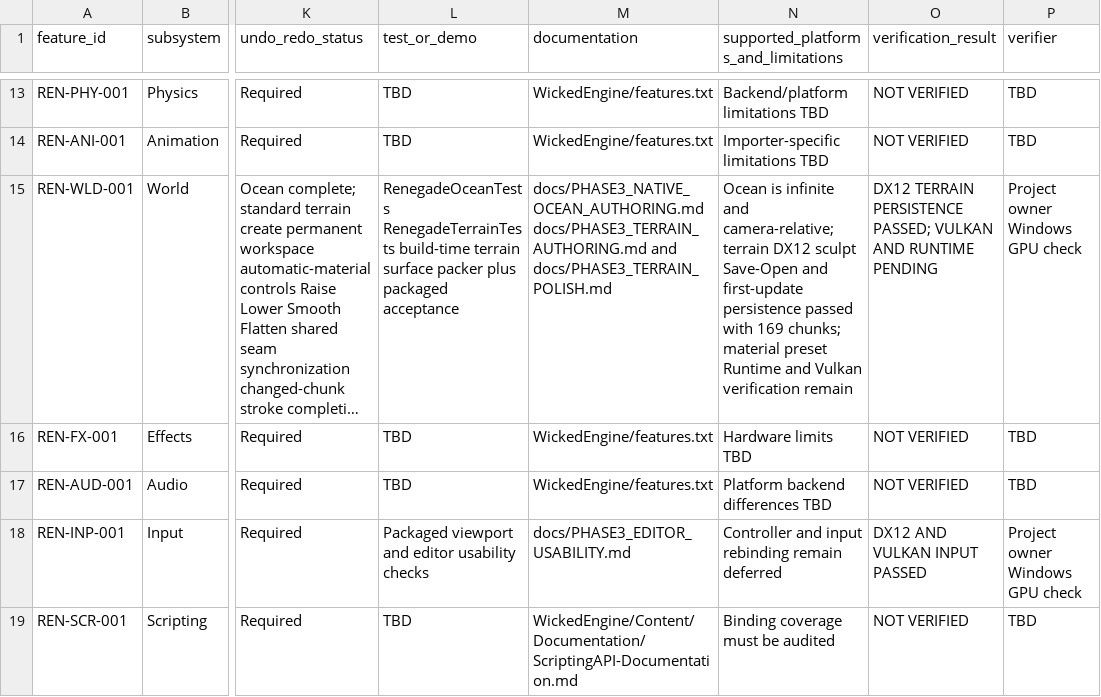
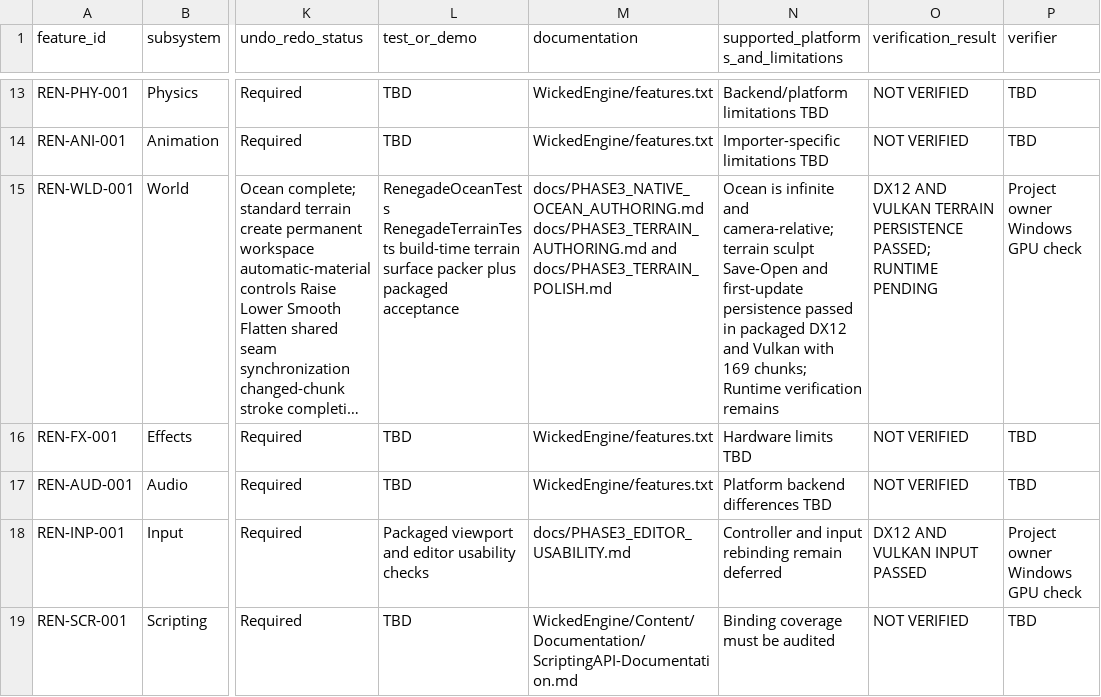
Before and after one commit to mav3r1ckmediastudio-glitch/renegade-engine, a CSV file: docs/FEATURE_MATRIX.csv, drawn as a sheet; only a part is shown, gaps mark what is left out; long unchanged cells end in …; the diff covers the shown part only; the diff names each change by its address in the sheet, - before the commit and + after, or states it on an @@ line.

```diff
--- a/docs/FEATURE_MATRIX.csv
+++ b/docs/FEATURE_MATRIX.csv
-N15: …camera-relative; terrain DX12 sculpt Save-Open and first-update persistence passed with 169 chunks; material preset Runtime and Vulkan verification remain
+N15: …camera-relative; terrain sculpt Save-Open and first-update persistence passed in packaged DX12 and Vulkan with 169 chunks; Runtime verification remains
-O15 (verification_result): DX12 TERRAIN PERSISTENCE PASSED; VULKAN AND RUNTIME PENDING
+O15 (verification_result): DX12 AND VULKAN TERRAIN PERSISTENCE PASSED; RUNTIME PENDING
```
Also changed, not shown: 11 edited cells elsewhere in this file, 21 other files.
